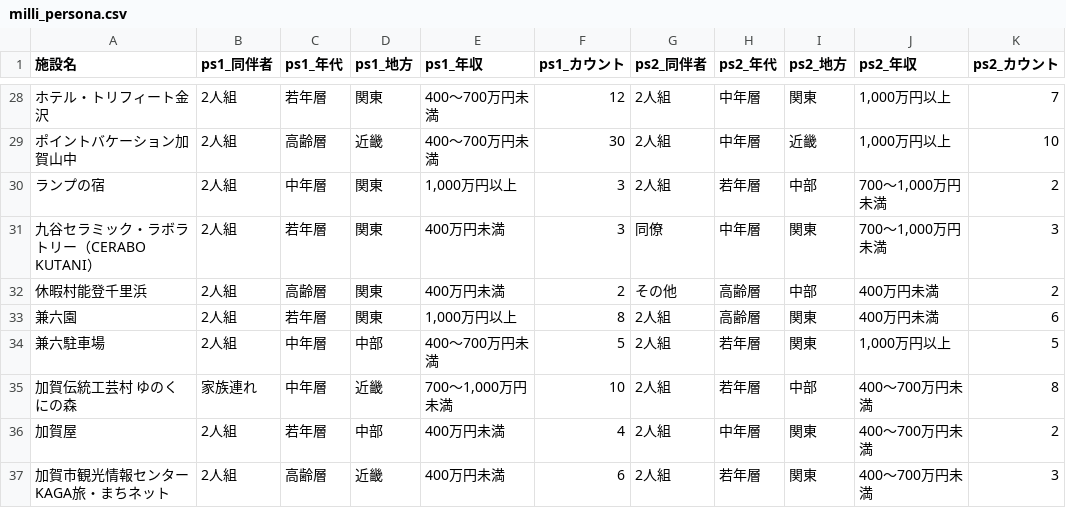
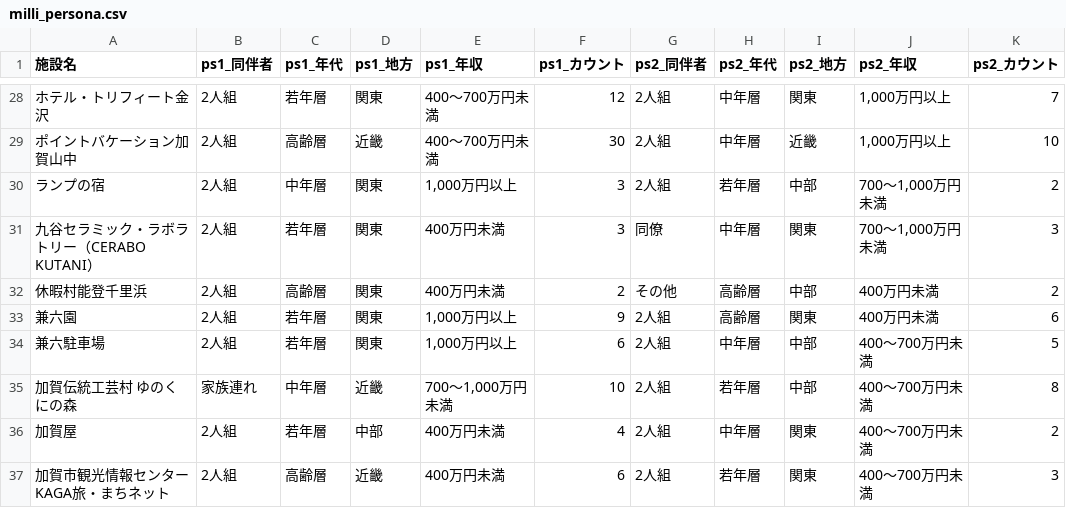
Before and after one commit to codefornoto/TIFO, a CSV file: ishikawa/milli_persona.csv, drawn as a sheet; only a part is shown, gaps mark what is left out; the diff covers the shown part only; the diff names each change by its address in the sheet, - before the commit and + after, or states it on an @@ line.

```diff
--- a/ishikawa/milli_persona.csv
+++ b/ishikawa/milli_persona.csv
-F33 (ps1_カウント): 8
+F33 (ps1_カウント): 9
-C34 (ps1_年代): 中年層
+C34 (ps1_年代): 若年層
-D34 (ps1_地方): 中部
+D34 (ps1_地方): 関東
-E34 (ps1_年収): 400～700万円未満
+E34 (ps1_年収): 1,000万円以上
-F34 (ps1_カウント): 5
+F34 (ps1_カウント): 6
-H34 (ps2_年代): 若年層
+H34 (ps2_年代): 中年層
-I34 (ps2_地方): 関東
+I34 (ps2_地方): 中部
-J34 (ps2_年収): 1,000万円以上
+J34 (ps2_年収): 400～700万円未満
```
Also changed, not shown: 17 edited cells elsewhere in this file, ishikawa/milli_complain.tsv, ishikawa/milli_score.csv.
